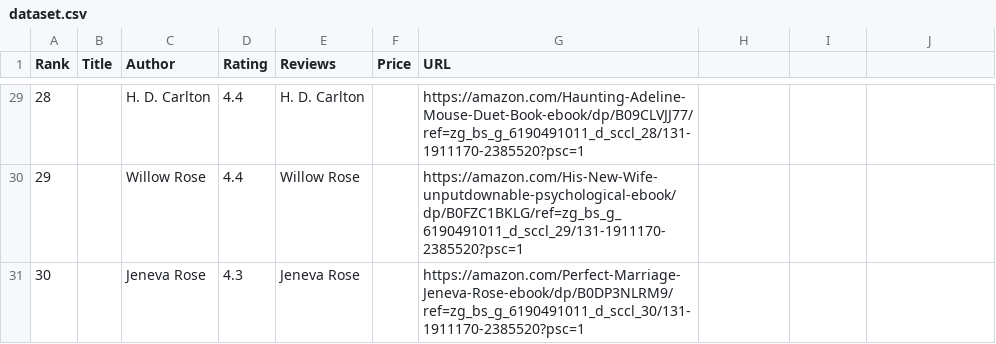
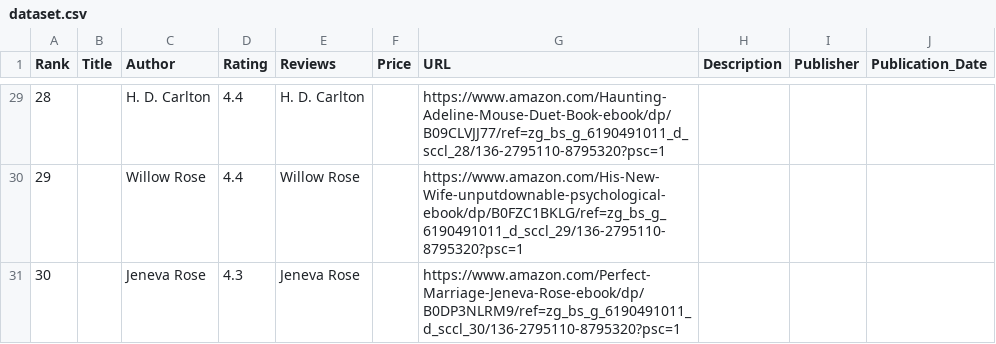
Before and after one commit to RealCifer/TrendScope-AI, a CSV file: dataset.csv, drawn as a sheet; only a part is shown, gaps mark what is left out; the diff covers the shown part only.

```diff
--- a/dataset.csv
+++ b/dataset.csv
@@ -1 +1 @@
-Rank,Title,Author,Rating,Reviews,Price,URL
+Rank,Title,Author,Rating,Reviews,Price,URL,Description,Publisher,Publication_Date
@@ -29,3 +29,3 @@ Rank,Title,Author,Rating,Reviews,Price,URL
-28,,H. D.  Carlton,4.4,H. D.  Carlton,,https://amazon.com/Haunting-Adeline-Mouse-Duet-Book-ebook/dp/B09CLVJJ77/ref=zg_bs_g_6190491011_d_sccl_28/131-1911170-2385520?psc=1
-29,,Willow Rose,4.4,Willow Rose,,https://amazon.com/His-New-Wife-unputdownable-psychological-ebook/dp/B0FZC1BKLG/ref=zg_bs_g_6190491011_d_sccl_29/131-1911170-2385520?psc=1
-30,,Jeneva Rose,4.3,Jeneva Rose,,https://amazon.com/Perfect-Marriage-Jeneva-Rose-ebook/dp/B0DP3NLRM9/ref=zg_bs_g_6190491011_d_sccl_30/131-1911170-2385520?psc=1
+28,,H. D.  Carlton,4.4,H. D.  Carlton,,https://www.amazon.com/Haunting-Adeline-Mouse-Duet-Book-ebook/dp/B09CLVJJ77/ref=zg_bs_g_6190491011_d_sccl_28/136-2795110-8795320?psc=1,,,
+29,,Willow Rose,4.4,Willow Rose,,https://www.amazon.com/His-New-Wife-unputdownable-psychological-ebook/dp/B0FZC1BKLG/ref=zg_bs_g_6190491011_d_sccl_29/136-2795110-8795320?psc=1,,,
+30,,Jeneva Rose,4.3,Jeneva Rose,,https://www.amazon.com/Perfect-Marriage-Jeneva-Rose-ebook/dp/B0DP3NLRM9/ref=zg_bs_g_6190491011_d_sccl_30/136-2795110-8795320?psc=1,,,
```
Also changed, not shown: 29 edited cells elsewhere in this file, 1 other file.
